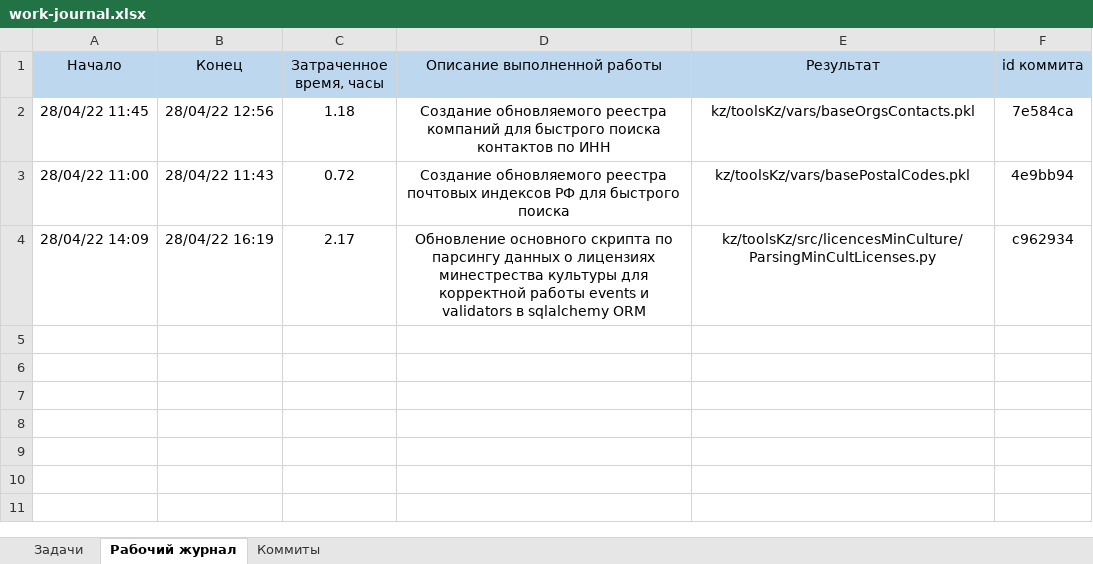
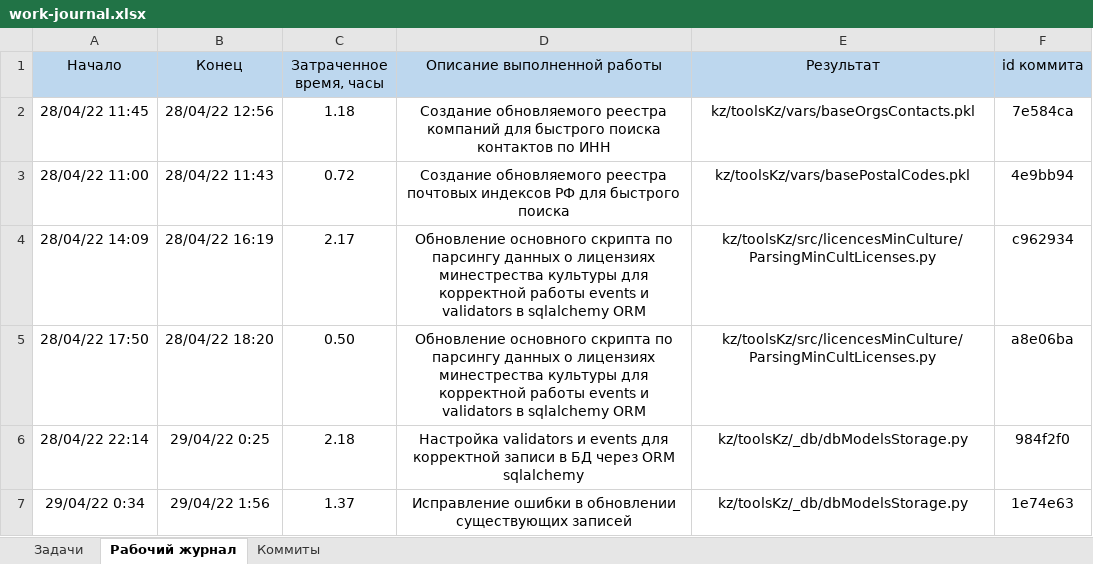
Before and after one commit to MakarovTM/kz, an Excel workbook: docs/work-journal.xlsx, sheet Рабочий журнал, drawn as a sheet; values as stored, in another font and other column widths than the file's, no borders; the diff names each change by its address in the sheet, - before the commit and + after, or states it on an @@ line.

Commit message:
local

```diff
--- a/docs/work-journal.xlsx (sheet Рабочий журнал)
+++ b/docs/work-journal.xlsx (sheet Рабочий журнал)
+row 5: 28/04/22 17:50 | 28/04/22 18:20 | 0.50 | Обновление основного скрипта по парсингу данных о лицензиях минестрества культуры для корректной работы events и validators в sqlalchemy ORM | kz/toolsKz/src/licencesMinCulture/ParsingMinCultLicenses.py | a8e06ba
+row 6: 28/04/22 22:14 | 29/04/22 0:25 | 2.18 | Настройка validators и events для корректной записи в БД через ORM sqlalchemy | kz/toolsKz/_db/dbModelsStorage.py | 984f2f0
+row 7: 29/04/22 0:34 | 29/04/22 1:56 | 1.37 | Исправление ошибки в обновлении существующих записей | kz/toolsKz/_db/dbModelsStorage.py | 1e74e63
```
